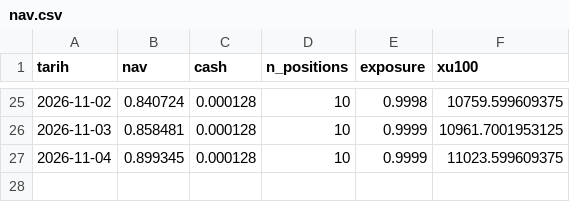
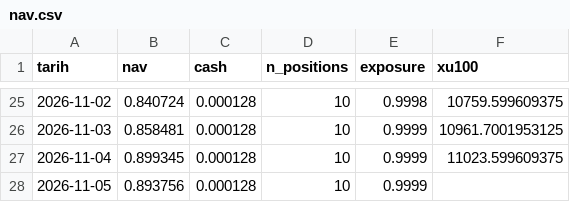
Before and after one commit to evsayar33-oss/bist_orderflow_quant, a CSV file: data/nav.csv, drawn as a sheet; only a part is shown, gaps mark what is left out; the diff names each change by its address in the sheet, - before the commit and + after, or states it on an @@ line.

```diff
--- a/data/nav.csv
+++ b/data/nav.csv
+row 28: 2026-11-05 | 0.893756 | 0.000128 | 10 | 0.9999
```
Also changed, not shown: 2 other files.
